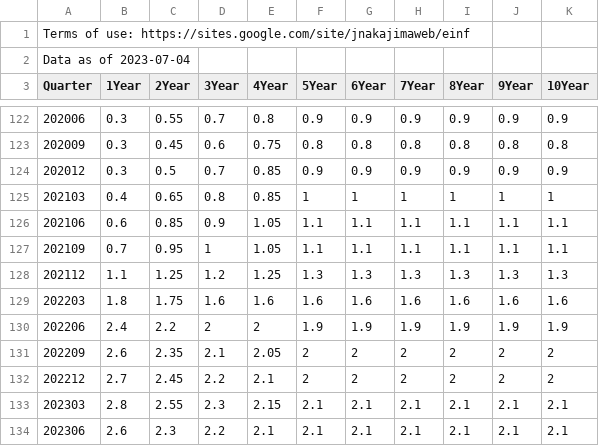
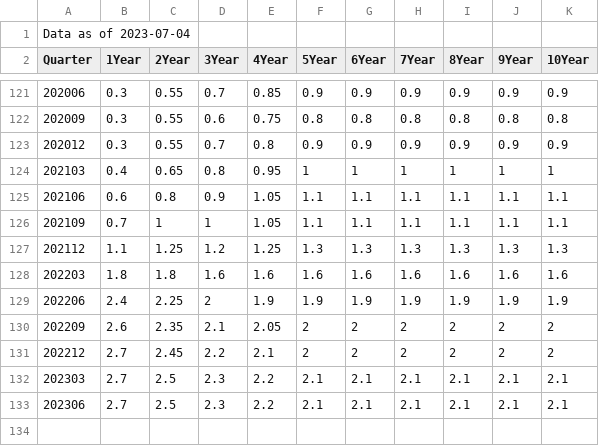
Before and after one commit to jouchinakajima/program, a CSV file: einf.csv, drawn as a sheet; only a part is shown, gaps mark what is left out; the diff covers the shown part only.

```diff
--- a/einf.csv
+++ b/einf.csv
@@ -1,2 +1 @@
-Terms of use: https://sites.google.com/site/jnakajimaweb/einf,,,,,,,,,,
 Data as of 2023-07-04,,,,,,,,,,
@@ -122,13 +121,13 @@ Quarter,1Year,2Year,3Year,4Year,5Year,6Year,7Year,8Year,9Year,10Year
-202006,0.3,0.55,0.7,0.8,0.9,0.9,0.9,0.9,0.9,0.9
-202009,0.3,0.45,0.6,0.75,0.8,0.8,0.8,0.8,0.8,0.8
-202012,0.3,0.5,0.7,0.85,0.9,0.9,0.9,0.9,0.9,0.9
-202103,0.4,0.65,0.8,0.85,1,1,1,1,1,1
-202106,0.6,0.85,0.9,1.05,1.1,1.1,1.1,1.1,1.1,1.1
-202109,0.7,0.95,1,1.05,1.1,1.1,1.1,1.1,1.1,1.1
+202006,0.3,0.55,0.7,0.85,0.9,0.9,0.9,0.9,0.9,0.9
+202009,0.3,0.55,0.6,0.75,0.8,0.8,0.8,0.8,0.8,0.8
+202012,0.3,0.55,0.7,0.8,0.9,0.9,0.9,0.9,0.9,0.9
+202103,0.4,0.65,0.8,0.95,1,1,1,1,1,1
+202106,0.6,0.8,0.9,1.05,1.1,1.1,1.1,1.1,1.1,1.1
+202109,0.7,1,1,1.05,1.1,1.1,1.1,1.1,1.1,1.1
 202112,1.1,1.25,1.2,1.25,1.3,1.3,1.3,1.3,1.3,1.3
-202203,1.8,1.75,1.6,1.6,1.6,1.6,1.6,1.6,1.6,1.6
-202206,2.4,2.2,2,2,1.9,1.9,1.9,1.9,1.9,1.9
+202203,1.8,1.8,1.6,1.6,1.6,1.6,1.6,1.6,1.6,1.6
+202206,2.4,2.25,2,1.9,1.9,1.9,1.9,1.9,1.9,1.9
 202209,2.6,2.35,2.1,2.05,2,2,2,2,2,2
 202212,2.7,2.45,2.2,2.1,2,2,2,2,2,2
-202303,2.8,2.55,2.3,2.15,2.1,2.1,2.1,2.1,2.1,2.1
-202306,2.6,2.3,2.2,2.1,2.1,2.1,2.1,2.1,2.1,2.1
+202303,2.7,2.5,2.3,2.2,2.1,2.1,2.1,2.1,2.1,2.1
+202306,2.7,2.5,2.3,2.2,2.1,2.1,2.1,2.1,2.1,2.1
```
Also changed, not shown: 25 edited cells elsewhere in this file.
